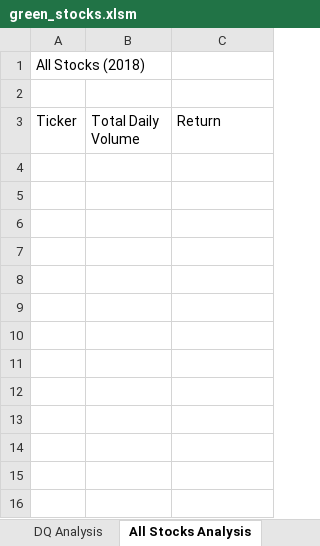
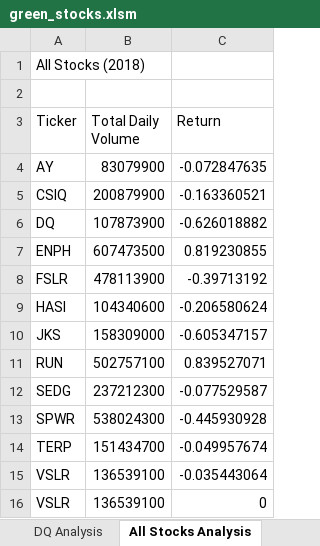
Before and after one commit to chgallegos/stock-analysis, an Excel workbook: green_stocks.xlsm, sheet All Stocks Analysis, drawn as a sheet; values as stored, in another font and other column widths than the file's, no borders; the diff names each change by its address in the sheet, - before the commit and + after, or states it on an @@ line.

Commit message:
Update Module 2.3.3
Analysis of multiple stocks macro

```diff
--- a/green_stocks.xlsm (sheet All Stocks Analysis)
+++ b/green_stocks.xlsm (sheet All Stocks Analysis)
+row 4: AY | 83079900 | -0.072847635
+row 5: CSIQ | 200879900 | -0.163360521
+row 6: DQ | 107873900 | -0.626018882
+row 7: ENPH | 607473500 | 0.819230855
+row 8: FSLR | 478113900 | -0.39713192
+row 9: HASI | 104340600 | -0.206580624
+row 10: JKS | 158309000 | -0.605347157
+row 11: RUN | 502757100 | 0.839527071
+row 12: SEDG | 237212300 | -0.077529587
+row 13: SPWR | 538024300 | -0.445930928
+row 14: TERP | 151434700 | -0.049957674
+row 15: VSLR | 136539100 | -0.035443064
+row 16: VSLR | 136539100 | 0
```
